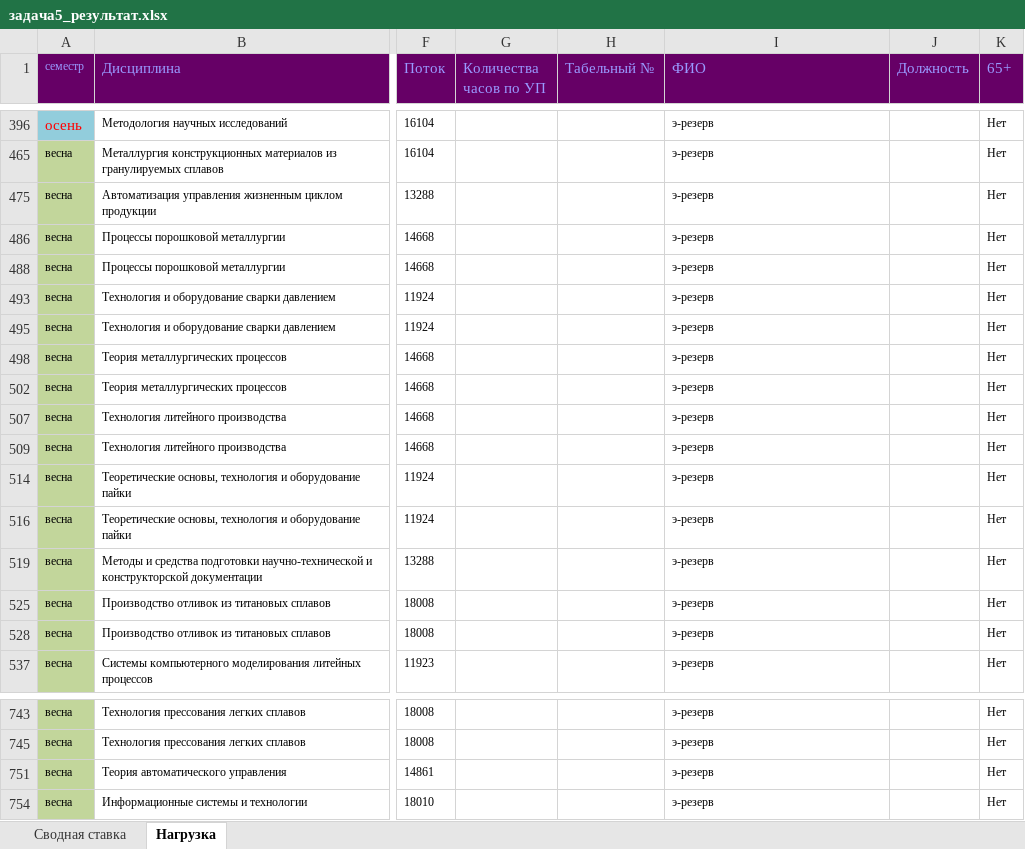
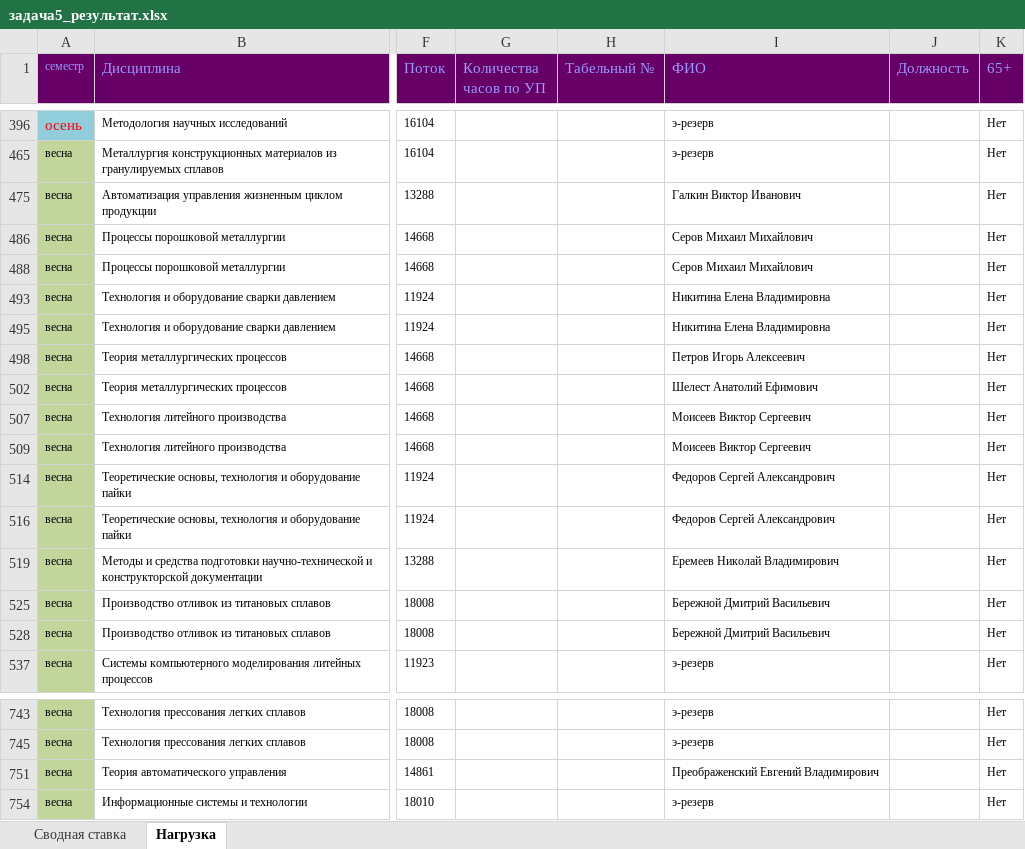
Before and after one commit to lo1in0/-_2-_-, an Excel workbook: задача5_результат.xlsx, sheet Нагрузка, drawn as a sheet; only a part is shown, gaps mark what is left out; values as stored, in another font and other column widths than the file's, no borders; the diff covers the shown part only; the diff names each change by its address in the sheet, - before the commit and + after, or states it on an @@ line.

Commit message:
Add files via upload

```diff
--- a/задача5_результат.xlsx (sheet Нагрузка)
+++ b/задача5_результат.xlsx (sheet Нагрузка)
-I475 (ФИО): э-резерв
+I475 (ФИО): Галкин Виктор Иванович
-I486 (ФИО): э-резерв
+I486 (ФИО): Серов Михаил Михайлович
-I488 (ФИО): э-резерв
+I488 (ФИО): Серов Михаил Михайлович
-I493 (ФИО): э-резерв
+I493 (ФИО): Никитина Елена Владимировна
-I495 (ФИО): э-резерв
+I495 (ФИО): Никитина Елена Владимировна
-I498 (ФИО): э-резерв
+I498 (ФИО): Петров Игорь Алексеевич
-I502 (ФИО): э-резерв
+I502 (ФИО): Шелест Анатолий Ефимович
-I507 (ФИО): э-резерв
+I507 (ФИО): Моисеев Виктор Сергеевич
-I509 (ФИО): э-резерв
+I509 (ФИО): Моисеев Виктор Сергеевич
-I514 (ФИО): э-резерв
+I514 (ФИО): Федоров Сергей Александрович
-I516 (ФИО): э-резерв
+I516 (ФИО): Федоров Сергей Александрович
-I519 (ФИО): э-резерв
+I519 (ФИО): Еремеев Николай Владимирович
-I525 (ФИО): э-резерв
+I525 (ФИО): Бережной Дмитрий Васильевич
-I528 (ФИО): э-резерв
+I528 (ФИО): Бережной Дмитрий Васильевич
-I751 (ФИО): э-резерв
+I751 (ФИО): Преображенский Евгений Владимирович
```
Also changed, not shown: 20 edited cells elsewhere in this sheet, hidden cells.
